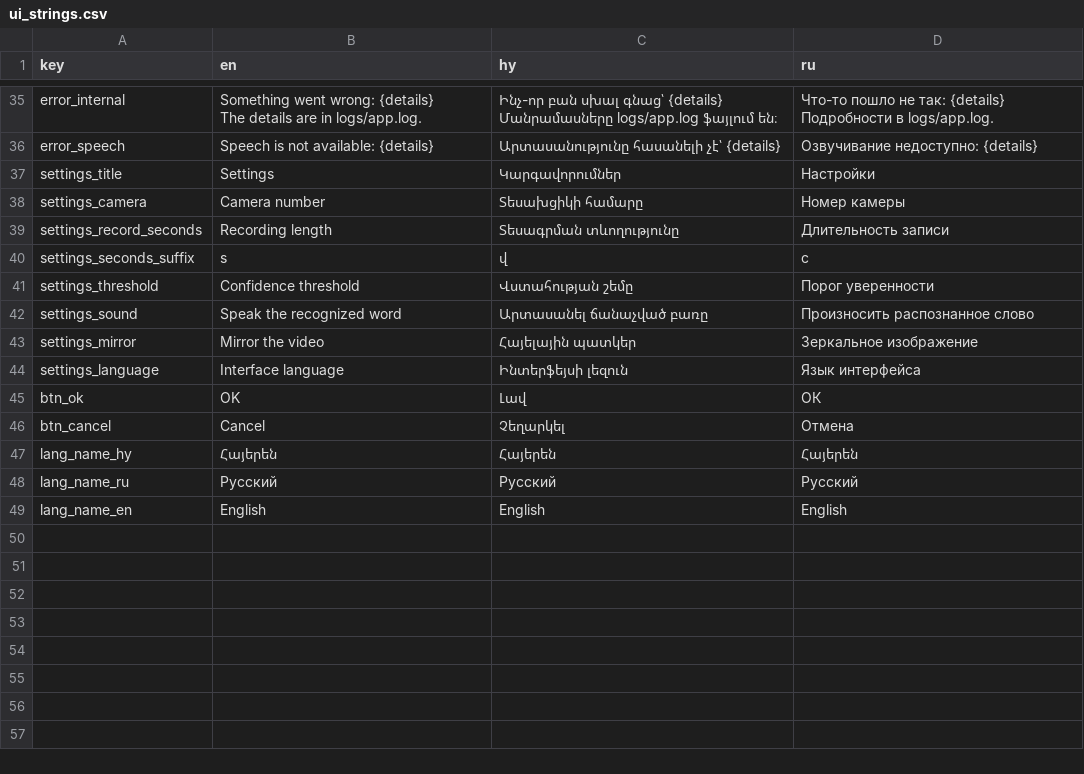
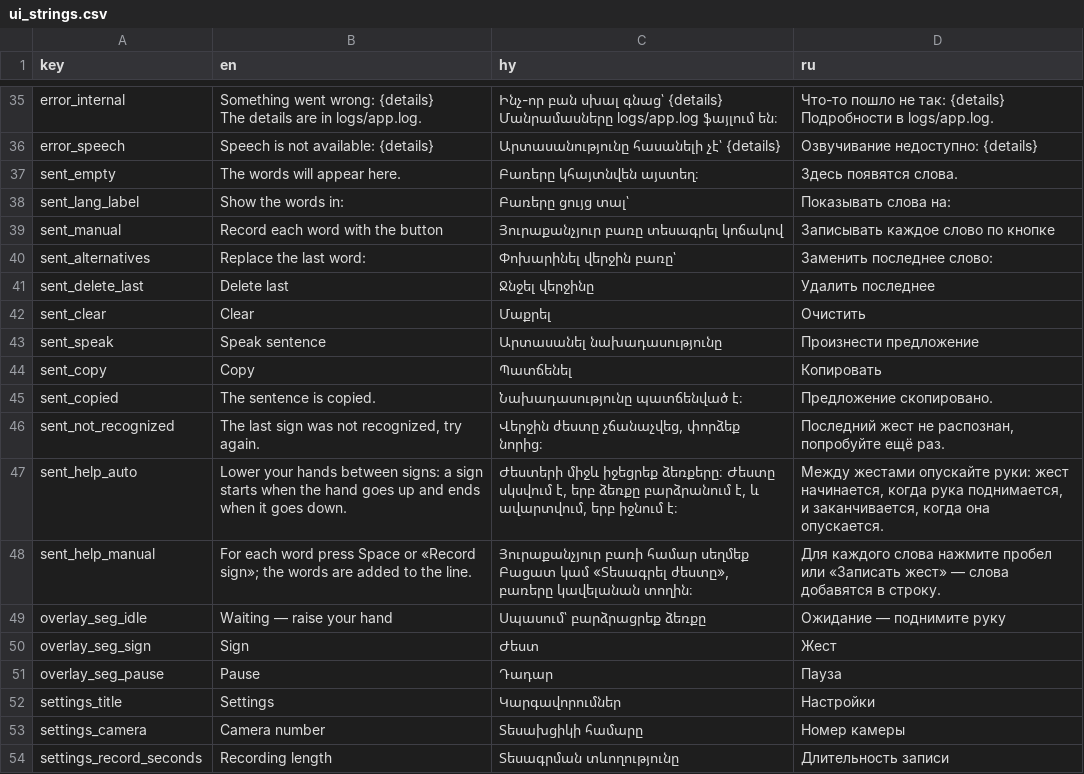
Before and after one commit to henriksuqiasyan2010-gif/SLT, a CSV file: reports/ui_strings.csv, drawn as a sheet; only a part is shown, gaps mark what is left out; the shorter side is filled out with more unchanged rows.

```diff
--- a/reports/ui_strings.csv
+++ b/reports/ui_strings.csv
@@ -72,2 +72,17 @@ The details are in logs/app.log.","Ինչ-որ բան սխալ գնաց՝ {detai
 error_speech,Speech is not available: {details},Արտասանությունը հասանելի չէ՝ {details},Озвучивание недоступно: {details}
+sent_empty,The words will appear here.,Բառերը կհայտնվեն այստեղ։,Здесь появятся слова.
+sent_lang_label,Show the words in:,Բառերը ցույց տալ՝,Показывать слова на:
+sent_manual,Record each word with the button,Յուրաքանչյուր բառը տեսագրել կոճակով,Записывать каждое слово по кнопке
+sent_alternatives,Replace the last word:,Փոխարինել վերջին բառը՝,Заменить последнее слово:
+sent_delete_last,Delete last,Ջնջել վերջինը,Удалить последнее
+sent_clear,Clear,Մաքրել,Очистить
+sent_speak,Speak sentence,Արտասանել նախադասությունը,Произнести предложение
+sent_copy,Copy,Պատճենել,Копировать
+sent_copied,The sentence is copied.,Նախադասությունը պատճենված է։,Предложение скопировано.
+sent_not_recognized,"The last sign was not recognized, try again.","Վերջին ժեստը չճանաչվեց, փորձեք նորից։","Последний жест не распознан, попробуйте ещё раз."
+sent_help_auto,Lower your hands between signs: a sign starts when the hand goes up and ends when it goes down.,"Ժեստերի միջև իջեցրեք ձեռքերը։ Ժեստը սկսվում է, երբ ձեռքը բարձրանում է, և ավարտվում, երբ իջնում է։","Между жестами опускайте руки: жест начинается, когда рука поднимается, и заканчивается, когда она опускается."
+sent_help_manual,For each word press Space or «Record sign»; the words are added to the line.,"Յուրաքանչյուր բառի համար սեղմեք Բացատ կամ «Տեսագրել ժեստը», բառերը կավելանան տողին։",Для каждого слова нажмите пробел или «Записать жест» — слова добавятся в строку.
+overlay_seg_idle,Waiting — raise your hand,Սպասում՝ բարձրացրեք ձեռքը,Ожидание — поднимите руку
+overlay_seg_sign,Sign,Ժեստ,Жест
+overlay_seg_pause,Pause,Դադար,Пауза
 settings_title,Settings,Կարգավորումներ,Настройки
```
Also changed, not shown: reports/user_tests/score_main-reg30.csv, 17 other files.
